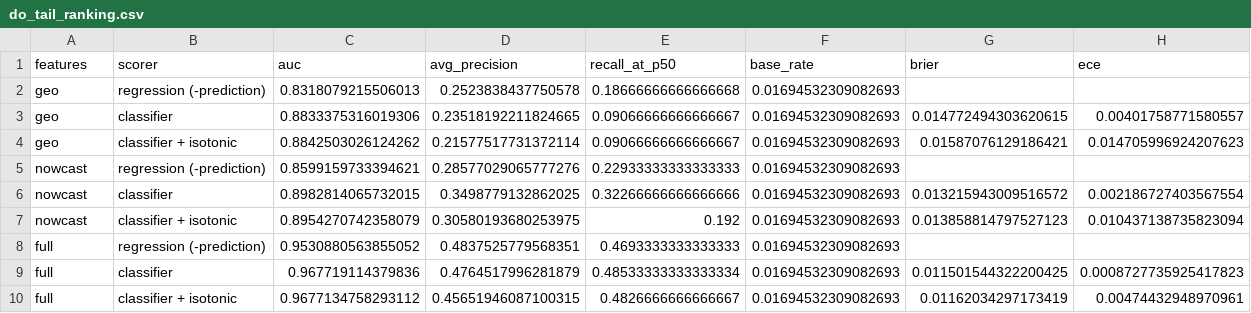
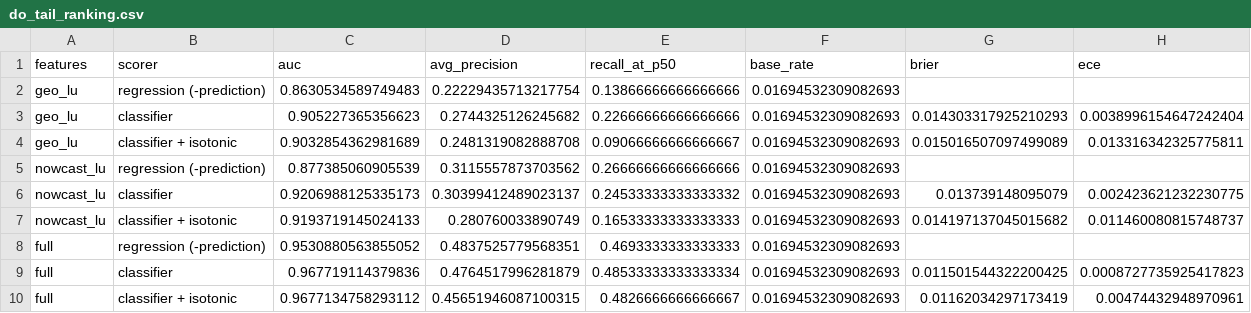
Before and after one commit to kiruthick01/AquaNexus, a CSV file: experiments/do_tail_ranking.csv, drawn as a sheet.

```diff
--- a/experiments/do_tail_ranking.csv
+++ b/experiments/do_tail_ranking.csv
@@ -1,8 +1,8 @@
 features,scorer,auc,avg_precision,recall_at_p50,base_rate,brier,ece
-geo,regression (-prediction),0.8318079215506013,0.2523838437750578,0.18666666666666668,0.01694532309082693,,
-geo,classifier,0.8833375316019306,0.23518192211824665,0.09066666666666667,0.01694532309082693,0.014772494303620615,0.00401758771580557
-geo,classifier + isotonic,0.8842503026124262,0.21577517731372114,0.09066666666666667,0.01694532309082693,0.01587076129186421,0.014705996924207623
-nowcast,regression (-prediction),0.8599159733394621,0.28577029065777276,0.22933333333333333,0.01694532309082693,,
-nowcast,classifier,0.8982814065732015,0.3498779132862025,0.32266666666666666,0.01694532309082693,0.013215943009516572,0.002186727403567554
-nowcast,classifier + isotonic,0.8954270742358079,0.30580193680253975,0.192,0.01694532309082693,0.013858814797527123,0.010437138735823094
+geo_lu,regression (-prediction),0.8630534589749483,0.22229435713217754,0.13866666666666666,0.01694532309082693,,
+geo_lu,classifier,0.905227365356623,0.2744325126245682,0.22666666666666666,0.01694532309082693,0.014303317925210293,0.0038996154647242404
+geo_lu,classifier + isotonic,0.9032854362981689,0.2481319082888708,0.09066666666666667,0.01694532309082693,0.015016507097499089,0.013316342325775811
+nowcast_lu,regression (-prediction),0.877385060905539,0.3115557873703562,0.26666666666666666,0.01694532309082693,,
+nowcast_lu,classifier,0.9206988125335173,0.30399412489023137,0.24533333333333332,0.01694532309082693,0.013739148095079,0.002423621232230775
+nowcast_lu,classifier + isotonic,0.9193719145024133,0.280760033890749,0.16533333333333333,0.01694532309082693,0.014197137045015682,0.011460080815748737
 full,regression (-prediction),0.9530880563855052,0.4837525779568351,0.4693333333333333,0.01694532309082693,,
```
Also changed, not shown: experiments/do_breakdown.csv, experiments/do_case_studies.csv, 23 other files.
